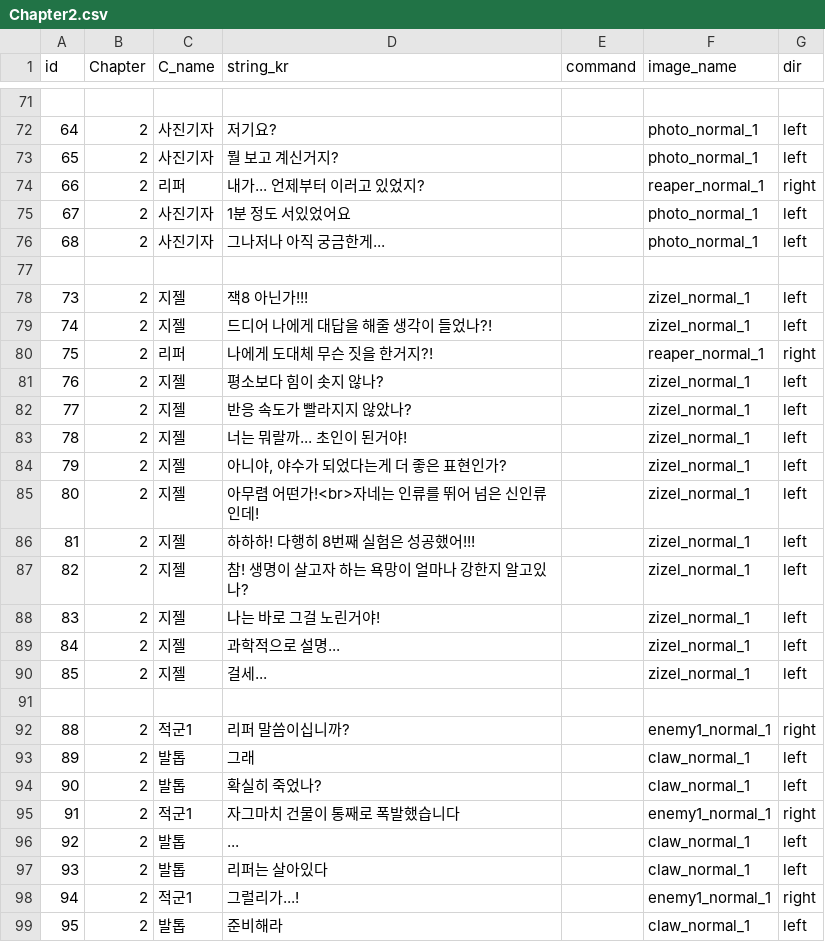
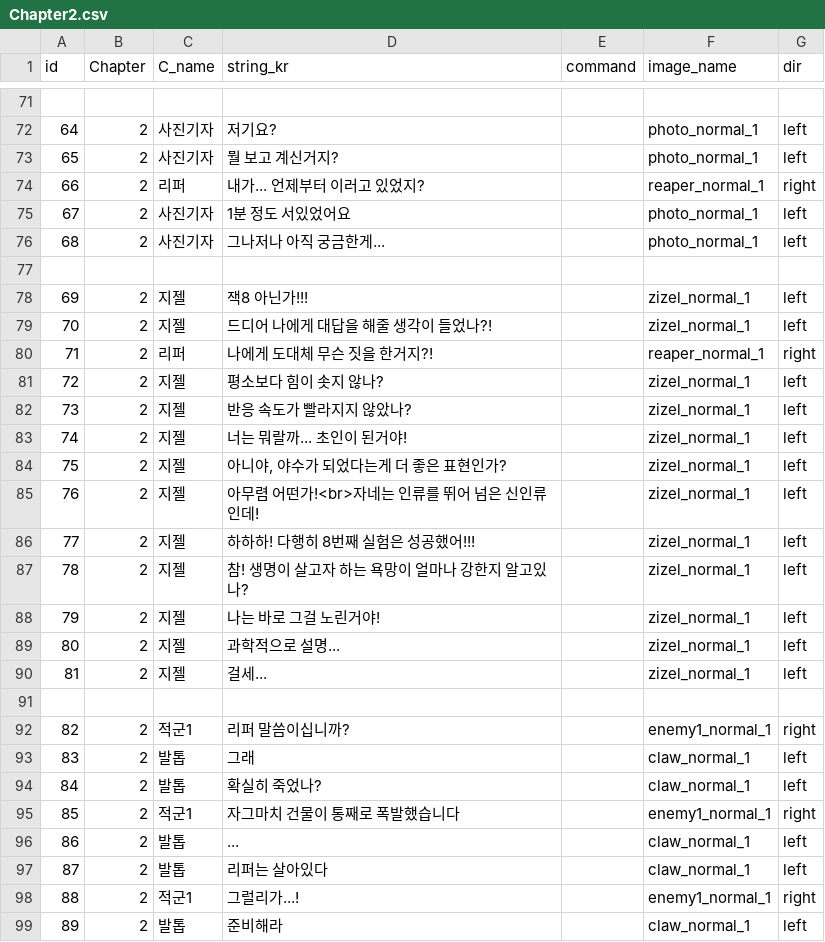
Before and after one commit to heyhobeach/ChasingFox-Dream-ver.2, a CSV file: Assets/Resources/FindTest/KOR/Chapter2/Chapter2.csv, drawn as a sheet; only a part is shown, gaps mark what is left out.

```diff
--- a/Assets/Resources/FindTest/KOR/Chapter2/Chapter2.csv
+++ b/Assets/Resources/FindTest/KOR/Chapter2/Chapter2.csv
@@ -77,23 +77,23 @@
 ,,, ,,,
-73,2,지젤,잭8 아닌가!!!,,zizel_normal_1,left
-74,2,지젤,드디어 나에게 대답을 해줄 생각이 들었나?!,,zizel_normal_1,left
-75,2,리퍼,나에게 도대체 무슨 짓을 한거지?!,,reaper_normal_1,right
-76,2,지젤,평소보다 힘이 솟지 않나?,,zizel_normal_1,left
-77,2,지젤,반응 속도가 빨라지지 않았나?,,zizel_normal_1,left
-78,2,지젤,너는 뭐랄까... 초인이 된거야!,,zizel_normal_1,left
-79,2,지젤,"아니야, 야수가 되었다는게 더 좋은 표현인가?",,zizel_normal_1,left
-80,2,지젤,아무렴 어떤가!<br>자네는 인류를 뛰어 넘은 신인류인데!,,zizel_normal_1,left
-81,2,지젤,하하하! 다행히 8번째 실험은 성공했어!!!,,zizel_normal_1,left
-82,2,지젤,참! 생명이 살고자 하는 욕망이 얼마나 강한지 알고있나?,,zizel_normal_1,left
-83,2,지젤,나는 바로 그걸 노린거야!,,zizel_normal_1,left
-84,2,지젤,과학적으로 설명...,,zizel_normal_1,left
-85,2,지젤,걸세...,,zizel_normal_1,left
+69,2,지젤,잭8 아닌가!!!,,zizel_normal_1,left
+70,2,지젤,드디어 나에게 대답을 해줄 생각이 들었나?!,,zizel_normal_1,left
+71,2,리퍼,나에게 도대체 무슨 짓을 한거지?!,,reaper_normal_1,right
+72,2,지젤,평소보다 힘이 솟지 않나?,,zizel_normal_1,left
+73,2,지젤,반응 속도가 빨라지지 않았나?,,zizel_normal_1,left
+74,2,지젤,너는 뭐랄까... 초인이 된거야!,,zizel_normal_1,left
+75,2,지젤,"아니야, 야수가 되었다는게 더 좋은 표현인가?",,zizel_normal_1,left
+76,2,지젤,아무렴 어떤가!<br>자네는 인류를 뛰어 넘은 신인류인데!,,zizel_normal_1,left
+77,2,지젤,하하하! 다행히 8번째 실험은 성공했어!!!,,zizel_normal_1,left
+78,2,지젤,참! 생명이 살고자 하는 욕망이 얼마나 강한지 알고있나?,,zizel_normal_1,left
+79,2,지젤,나는 바로 그걸 노린거야!,,zizel_normal_1,left
+80,2,지젤,과학적으로 설명...,,zizel_normal_1,left
+81,2,지젤,걸세...,,zizel_normal_1,left
 ,,, ,,,
-88,2,적군1,리퍼 말씀이십니까?,,enemy1_normal_1,right
-89,2,발톱,그래,,claw_normal_1,left
-90,2,발톱,확실히 죽었나?,,claw_normal_1,left
-91,2,적군1,자그마치 건물이 통째로 폭발했습니다,,enemy1_normal_1,right
-92,2,발톱,...,,claw_normal_1,left
-93,2,발톱,리퍼는 살아있다,,claw_normal_1,left
-94,2,적군1,그럴리가...!,,enemy1_normal_1,right
-95,2,발톱,준비해라,,claw_normal_1,left
+82,2,적군1,리퍼 말씀이십니까?,,enemy1_normal_1,right
+83,2,발톱,그래,,claw_normal_1,left
+84,2,발톱,확실히 죽었나?,,claw_normal_1,left
+85,2,적군1,자그마치 건물이 통째로 폭발했습니다,,enemy1_normal_1,right
+86,2,발톱,...,,claw_normal_1,left
+87,2,발톱,리퍼는 살아있다,,claw_normal_1,left
+88,2,적군1,그럴리가...!,,enemy1_normal_1,right
+89,2,발톱,준비해라,,claw_normal_1,left
```
Also changed, not shown: 7 other files.
